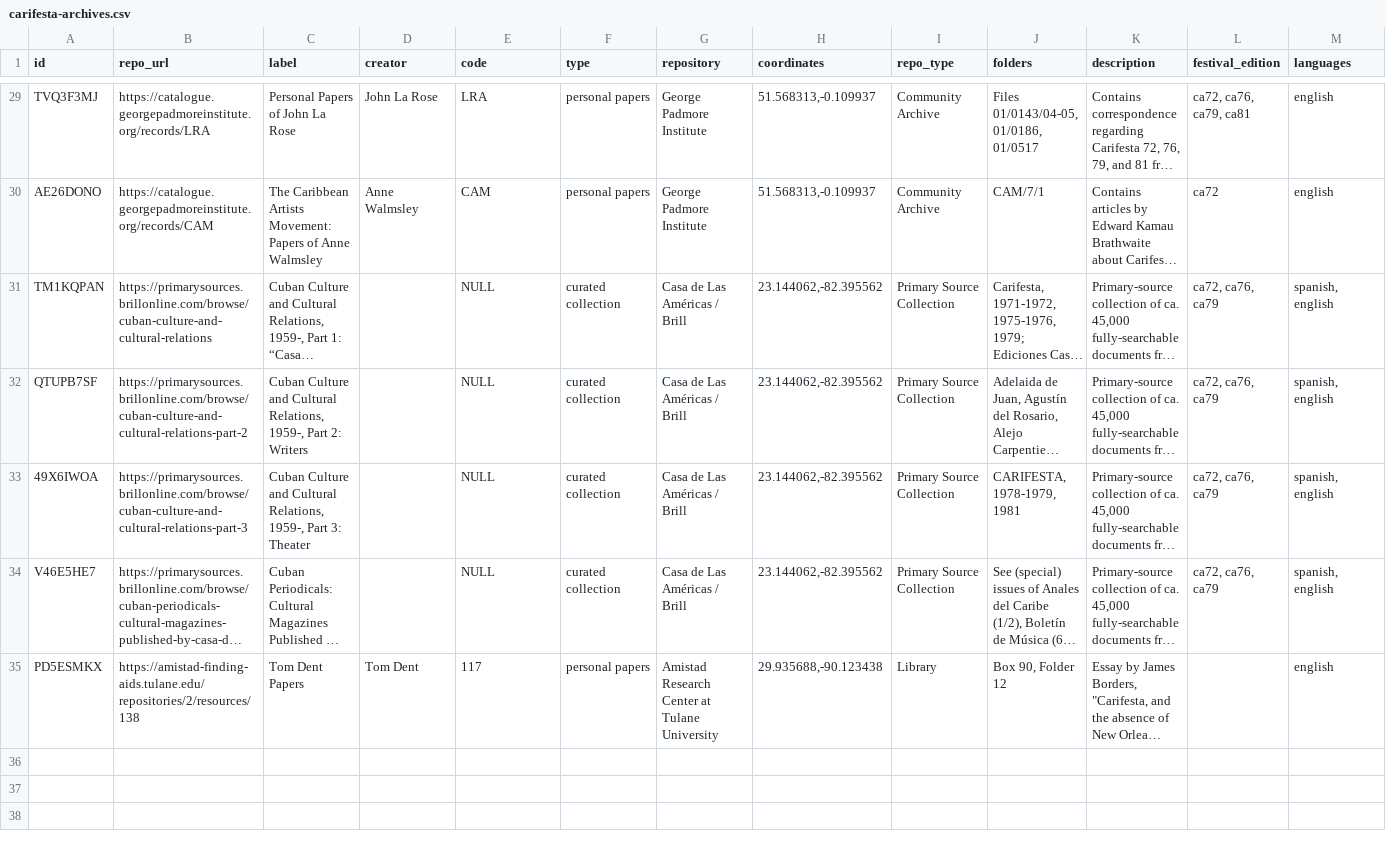
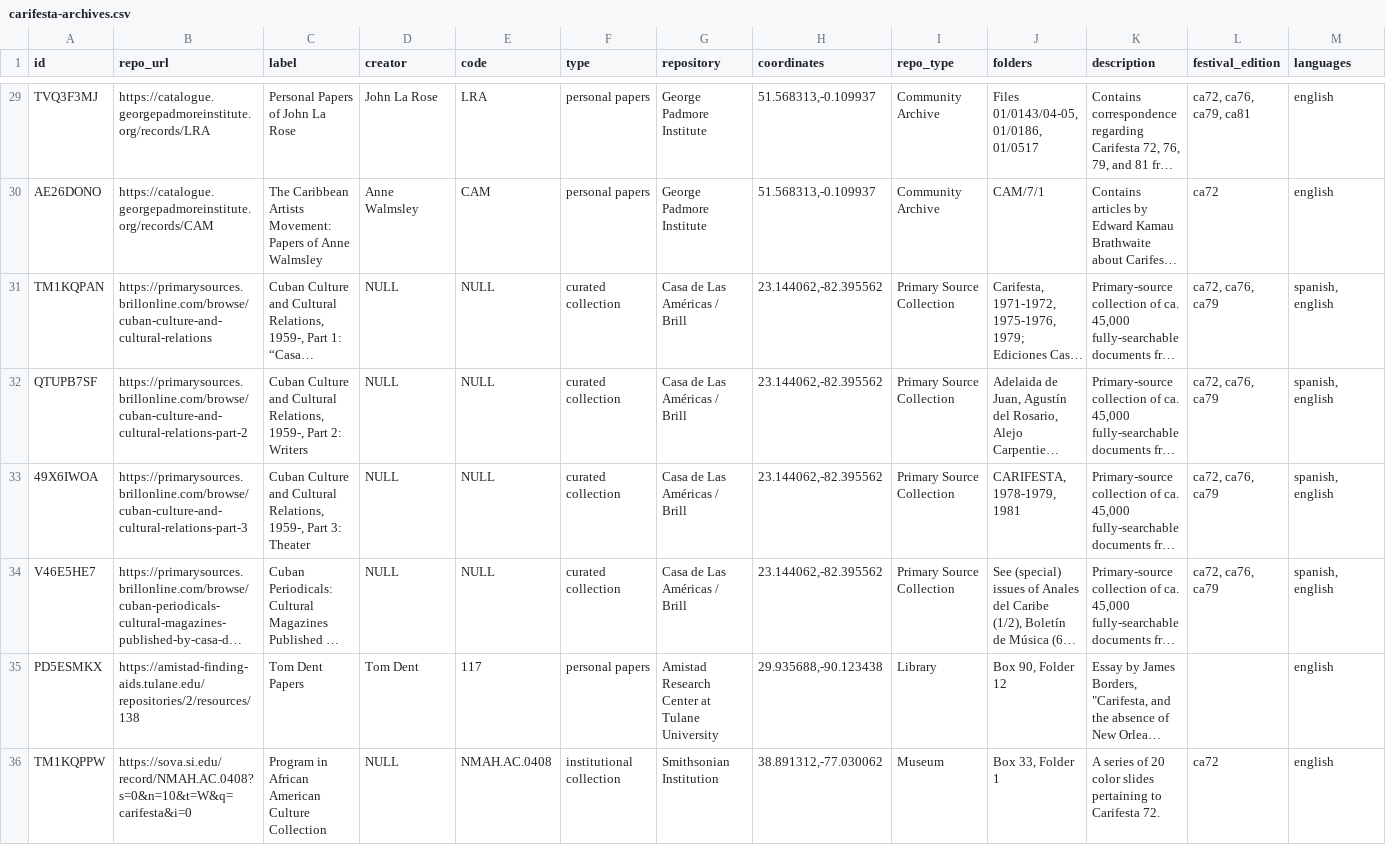
Before and after one commit to rjkooiker/carifesta-archives, a CSV file: carifesta-archives.csv, drawn as a sheet; only a part is shown, gaps mark what is left out; long unchanged cells end in …; rows hold the shown columns only; the diff names each change by its address in the sheet, - before the commit and + after, or states it on an @@ line.

Commit message:
added a record to archives csv

```diff
--- a/carifesta-archives.csv
+++ b/carifesta-archives.csv
-D31:D34 (creator): (empty)
+D31:D34 (creator): NULL
+row 36: TM1KQPPW | https://sova.si.edu/record/NMAH.AC.0408?s=0&n=10&t=W&q=carifesta&i=0 | Program in African American Culture Collection | NULL | NMAH.AC.0408 | institutional collection | Smithsonian Institution | 38.891312,-77.030062 | Museum | Box 33, Folder 1 | A series of 20 color slides pertaining to Carifesta 72. | ca72 | english
```
